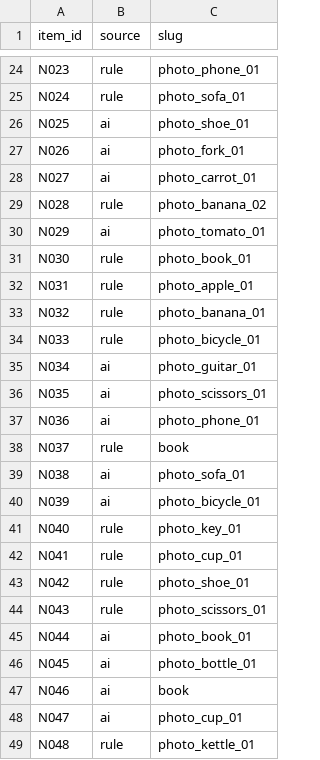
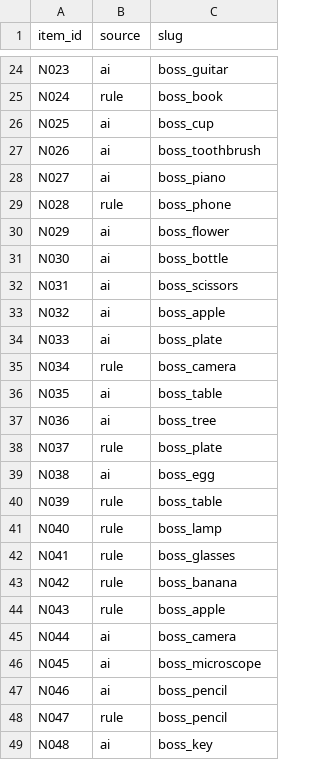
Before and after one commit to tzar-beep/RehabMind, a CSV file: docs/validation/review-packets/phase1-key.csv, drawn as a sheet; only a part is shown, gaps mark what is left out; the diff covers the shown part only; the diff names each change by its address in the sheet, - before the commit and + after, or states it on an @@ line.

```diff
--- a/docs/validation/review-packets/phase1-key.csv
+++ b/docs/validation/review-packets/phase1-key.csv
-B24 (source): rule
+B24 (source): ai
-C24 (slug): photo_phone_01
+C24 (slug): boss_guitar
-C25 (slug): photo_sofa_01
+C25 (slug): boss_book
-C26 (slug): photo_shoe_01
+C26 (slug): boss_cup
-C27 (slug): photo_fork_01
+C27 (slug): boss_toothbrush
-C28 (slug): photo_carrot_01
+C28 (slug): boss_piano
-C29 (slug): photo_banana_02
+C29 (slug): boss_phone
-C30 (slug): photo_tomato_01
+C30 (slug): boss_flower
-B31:B34 (source): rule
+B31:B34 (source): ai
-C31 (slug): photo_book_01
+C31 (slug): boss_bottle
-C32 (slug): photo_apple_01
+C32 (slug): boss_scissors
-C33 (slug): photo_banana_01
+C33 (slug): boss_apple
-C34 (slug): photo_bicycle_01
+C34 (slug): boss_plate
-B35 (source): ai
+B35 (source): rule
-C35 (slug): photo_guitar_01
+C35 (slug): boss_camera
-C36 (slug): photo_scissors_01
+C36 (slug): boss_table
-C37 (slug): photo_phone_01
+C37 (slug): boss_tree
-C38 (slug): book
+C38 (slug): boss_plate
-C39 (slug): photo_sofa_01
+C39 (slug): boss_egg
-B40 (source): ai
+B40 (source): rule
-C40 (slug): photo_bicycle_01
+C40 (slug): boss_table
-C41 (slug): photo_key_01
+C41 (slug): boss_lamp
-C42 (slug): photo_cup_01
+C42 (slug): boss_glasses
-C43 (slug): photo_shoe_01
+C43 (slug): boss_banana
-C44 (slug): photo_scissors_01
+C44 (slug): boss_apple
-C45 (slug): photo_book_01
+C45 (slug): boss_camera
-C46 (slug): photo_bottle_01
+C46 (slug): boss_microscope
-C47 (slug): book
+C47 (slug): boss_pencil
-B48 (source): ai
+B48 (source): rule
-C48 (slug): photo_cup_01
+C48 (slug): boss_pencil
-B49 (source): rule
+B49 (source): ai
-C49 (slug): photo_kettle_01
+C49 (slug): boss_key
```
Also changed, not shown: 35 edited cells elsewhere in this file, docs/validation/review-packets/phase1-items.csv, 7 other files.
